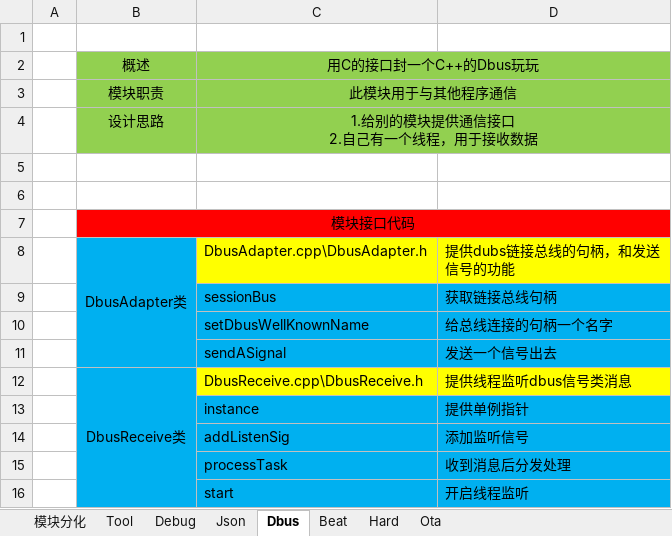
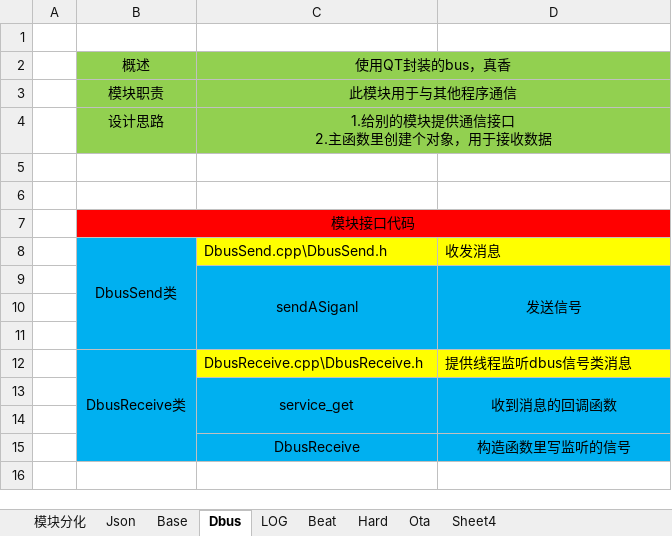
Before and after one commit to lvxu2020/CatLitterBox, an Excel workbook: hmi/doc/hmi设计文档.xlsx, sheet Dbus, drawn as a sheet; values as stored, in another font and other column widths than the file's, no borders; charts and pictures not drawn; removed rows and columns are numbered as before the commit, all else as after; ↵ is a line break in a cell; the diff names each change by its address in the sheet, - before the commit and + after, or states it on an @@ line.

```diff
--- a/hmi/doc/hmi设计文档.xlsx (sheet Dbus)
+++ b/hmi/doc/hmi设计文档.xlsx (sheet Dbus)
-sheet tab: Tool
-sheet tab: Debug
+sheet tab: Base
+sheet tab: LOG
+sheet tab: Sheet4
-C2: 用C的接口封一个C++的Dbus玩玩
+C2: 使用QT封装的bus，真香
-C4: 1.给别的模块提供通信接口 ↵ 2.自己有一个线程，用于接收数据
+C4: 1.给别的模块提供通信接口 ↵ 2.主函数里创建个对象，用于接收数据
-row 8:  | DbusAdapter类 | DbusAdapter.cpp\DbusAdapter.h | 提供dubs链接总线的句柄，和发送 ↵ 信号的功能
-row 9:  |  | sessionBus | 获取链接总线句柄
+row 8:  | DbusSend类 | DbusSend.cpp\DbusSend.h | 收发消息
+row 9:  |  | sendASiganl | 发送信号
-row 10:  |  | setDbusWellKnownName | 给总线连接的句柄一个名字
+row 10: (empty)
-row 11:  |  | sendASignal | 发送一个信号出去
+row 11: (empty)
-row 13:  |  | instance | 提供单例指针
-row 14:  |  | addListenSig | 添加监听信号
-row 15:  |  | processTask | 收到消息后分发处理
+row 13:  |  | service_get | 收到消息的回调函数
-row 14:  |  | start | 开启线程监听
+row 14: (empty)
+row 15:  |  | DbusReceive | 构造函数里写监听的信号
```
Also changed, not shown: sheet Beat, charts or pictures, 42 other files.
